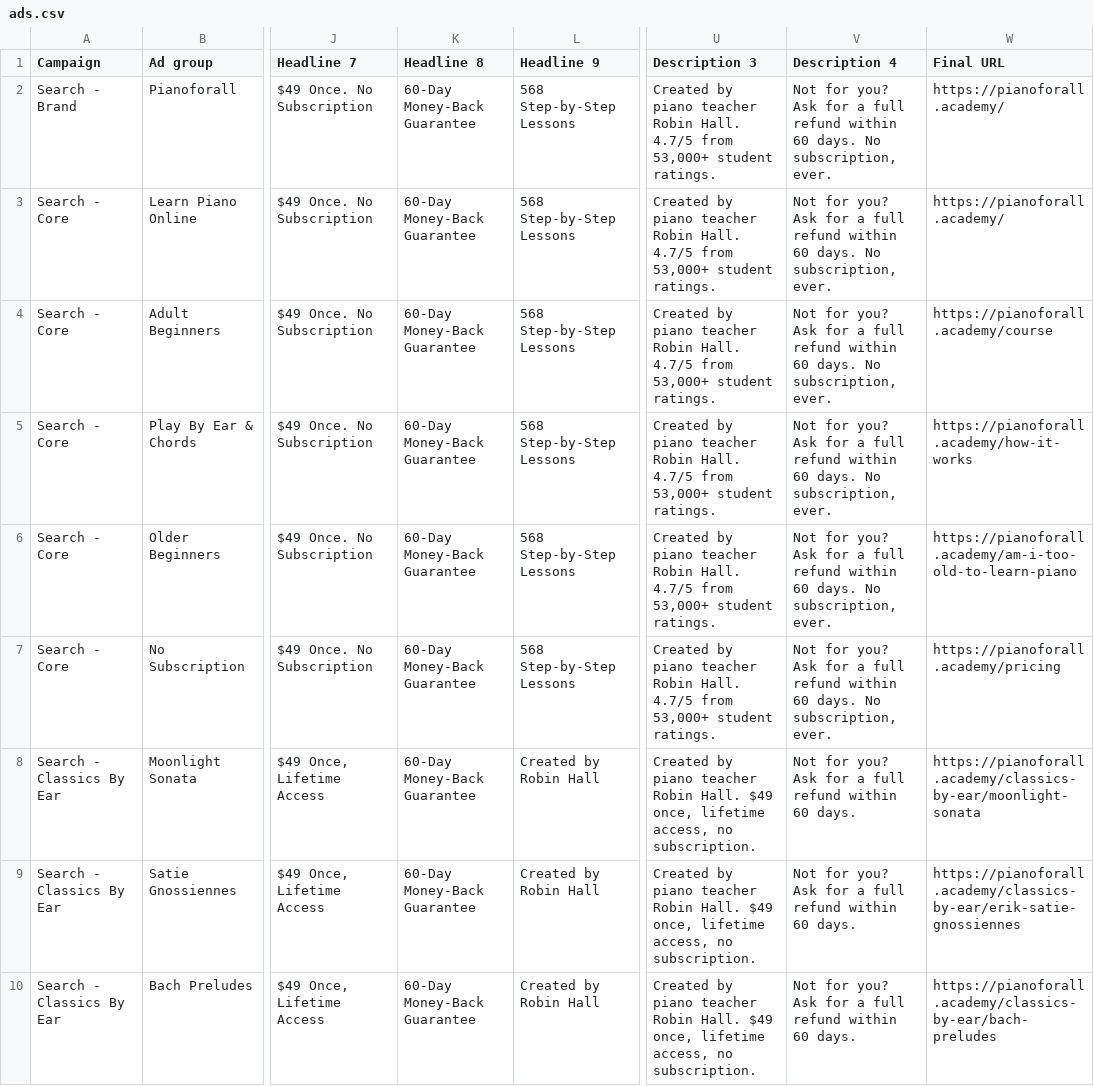
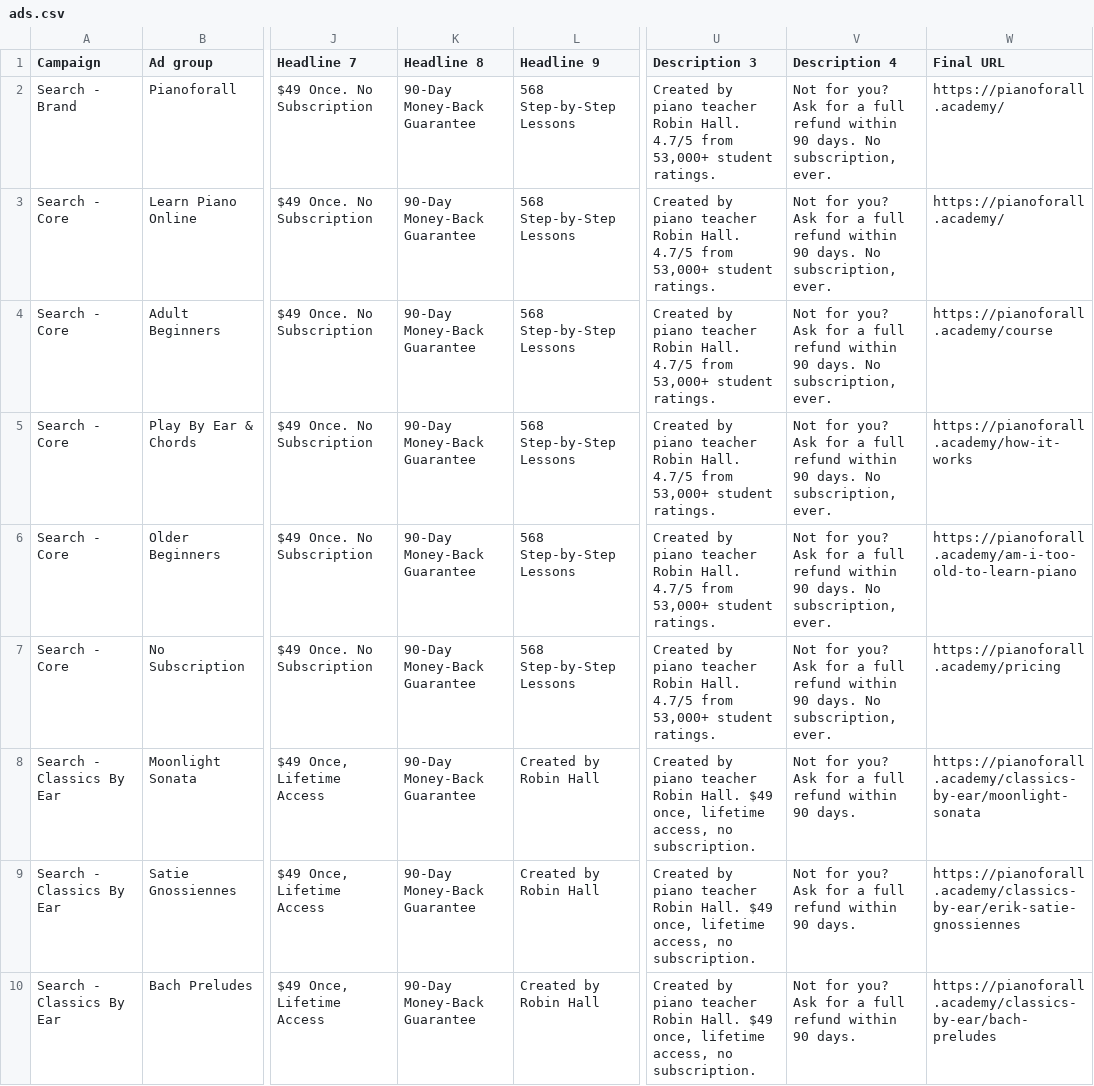
Before and after one commit to invisiblethings/dt, a CSV file: docs/google-ads/ads.csv, drawn as a sheet; only a part is shown, gaps mark what is left out; the diff names each change by its address in the sheet, - before the commit and + after, or states it on an @@ line.

```diff
--- a/docs/google-ads/ads.csv
+++ b/docs/google-ads/ads.csv
-K2:K10 (Headline 8): 60-Day Money-Back Guarantee
+K2:K10 (Headline 8): 90-Day Money-Back Guarantee
-V2:V7 (Description 4): …refund within 60 days. No…
+V2:V7 (Description 4): …refund within 90 days. No…
-V8:V10 (Description 4): …refund within 60 days.
+V8:V10 (Description 4): …refund within 90 days.
```
Also changed, not shown: docs/google-ads/assets.csv, 14 other files.
